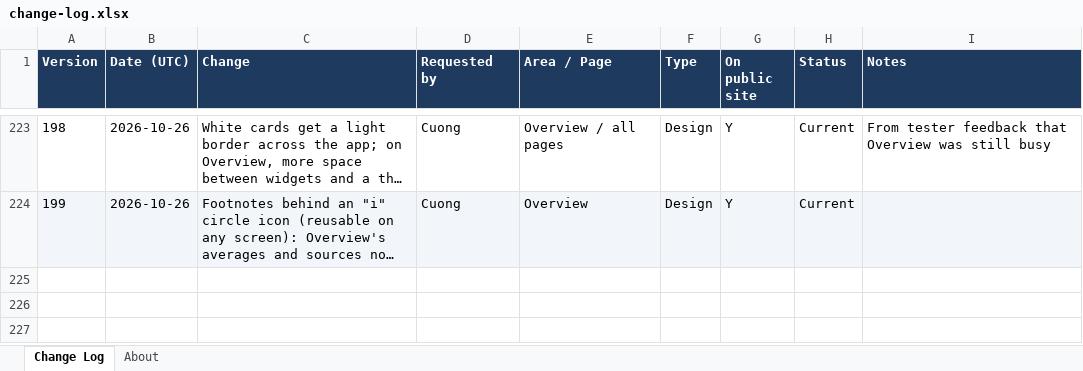
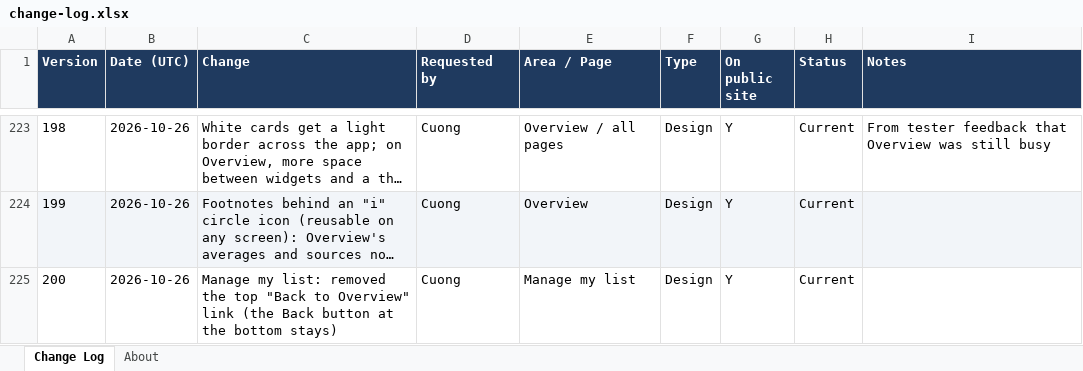
Before and after one commit to cquach1004/Subscription-keeper, an Excel workbook: changelog/change-log.xlsx, sheet Change Log, drawn as a sheet; only a part is shown, gaps mark what is left out; long unchanged cells end in …; values as stored, in another font and other column widths than the file's, no borders; the diff names each change by its address in the sheet, - before the commit and + after, or states it on an @@ line.

```diff
--- a/changelog/change-log.xlsx (sheet Change Log)
+++ b/changelog/change-log.xlsx (sheet Change Log)
+row 225: 200 | 2026-10-26 | Manage my list: removed the top "Back to Overview" link (the Back button at the bottom stays) | Cuong | Manage my list | Design | Y | Current
```
Also changed, not shown: 4 other files.
